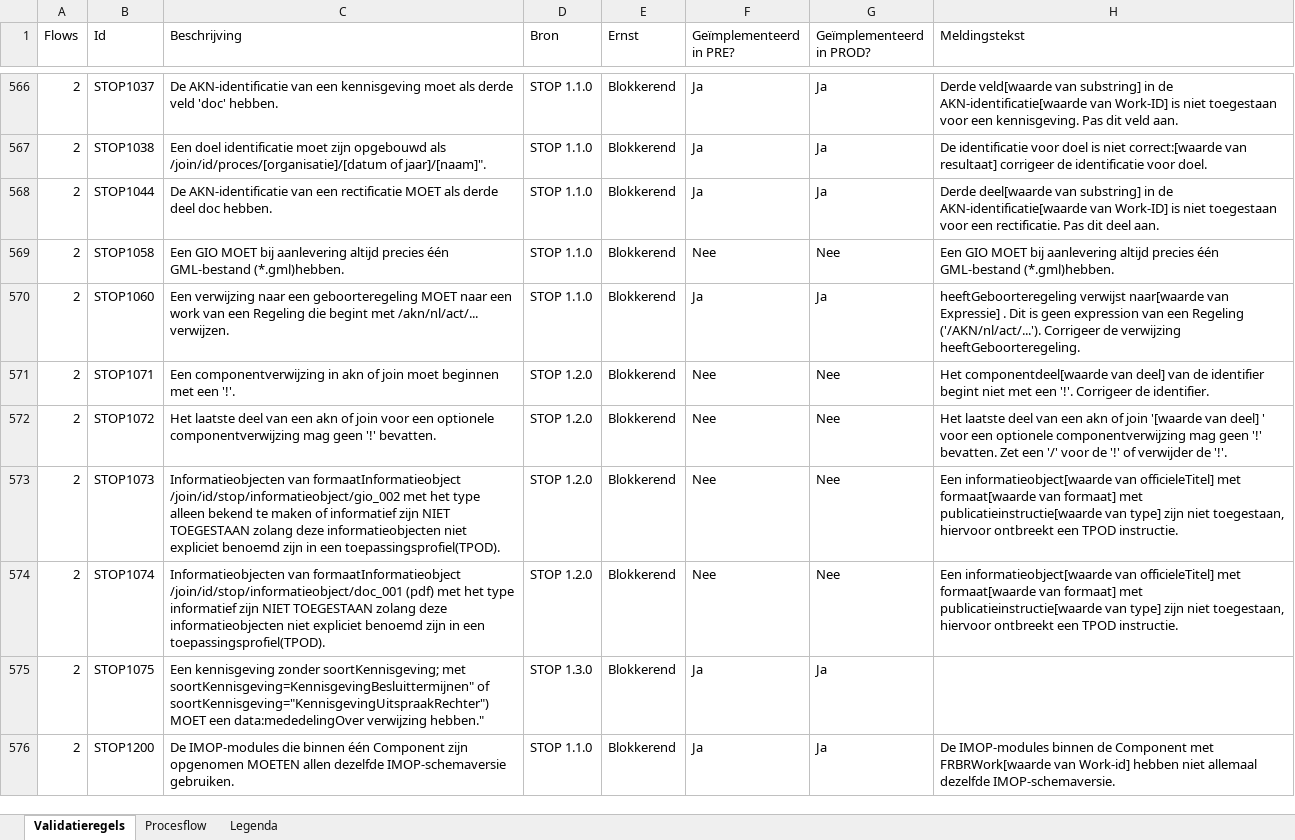
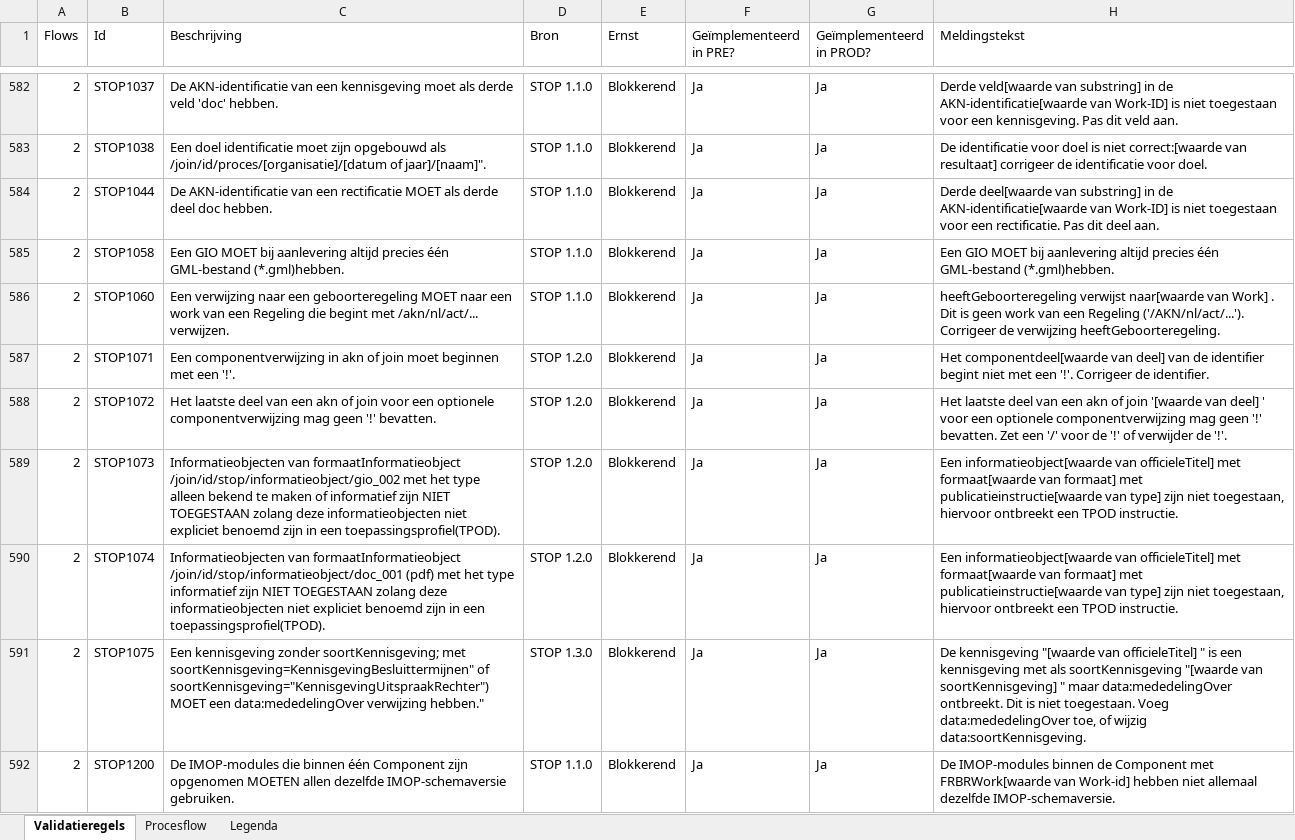
Before and after one commit to Geonovum/dso-validatiematrix, an Excel workbook: Validatiematrix.xlsx, sheet Validatieregels, drawn as a sheet; only a part is shown, gaps mark what is left out; values as stored, in another font and other column widths than the file's, no cell formats; conditional formats not drawn; addresses are those after the commit; the diff covers the shown part only; the diff names each change by its address in the sheet, - before the commit and + after, or states it on an @@ line.

```diff
--- a/Validatiematrix.xlsx (sheet Validatieregels)
+++ b/Validatiematrix.xlsx (sheet Validatieregels)
-F585 (Geïmplementeerd in PRE?): Nee
+F585 (Geïmplementeerd in PRE?): Ja
-G585 (Geïmplementeerd in PROD?): Nee
+G585 (Geïmplementeerd in PROD?): Ja
-H586 (Meldingstekst): …naar[waarde van Expressie] . Dit is geen expression van een…
+H586 (Meldingstekst): …naar[waarde van Work] . Dit is geen work van een…
-F587:F590 (Geïmplementeerd in PRE?): Nee
+F587:F590 (Geïmplementeerd in PRE?): Ja
-G587:G590 (Geïmplementeerd in PROD?): Nee
+G587:G590 (Geïmplementeerd in PROD?): Ja
-H591 (Meldingstekst): (empty)
+H591 (Meldingstekst): De kennisgeving "[waarde van officieleTitel] " is een kennisgeving met als soortKennisgeving "[waarde van soortKennisgeving] " maar data:mededelingOver ontbreekt. Dit is niet toegestaan. Voeg data:mededelingOver toe, of wijzig data:soortKennisgeving.
```
Also changed, not shown: 19 added rows, 2 removed rows and 419 edited cells elsewhere in this sheet, cell formats, hidden cells, 2 other files.
